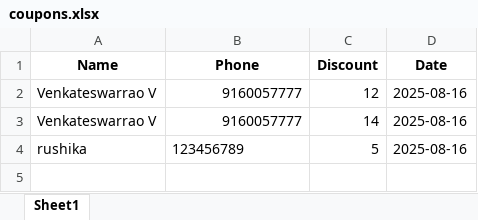
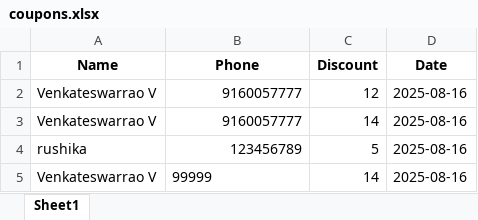
Before and after one commit to vamkathula-ai/NiravansFoodCourt, an Excel workbook: coupons.xlsx, sheet Sheet1, drawn as a sheet; values as stored, in another font and other column widths than the file's, no borders; the diff names each change by its address in the sheet, - before the commit and + after, or states it on an @@ line.

```diff
--- a/coupons.xlsx (sheet Sheet1)
+++ b/coupons.xlsx (sheet Sheet1)
-B4 alignment: left
+B4 alignment: right
+row 5: Venkateswarrao V | 99999 | 14 | 2025-08-16
```
Also changed, not shown: 1 other file.
